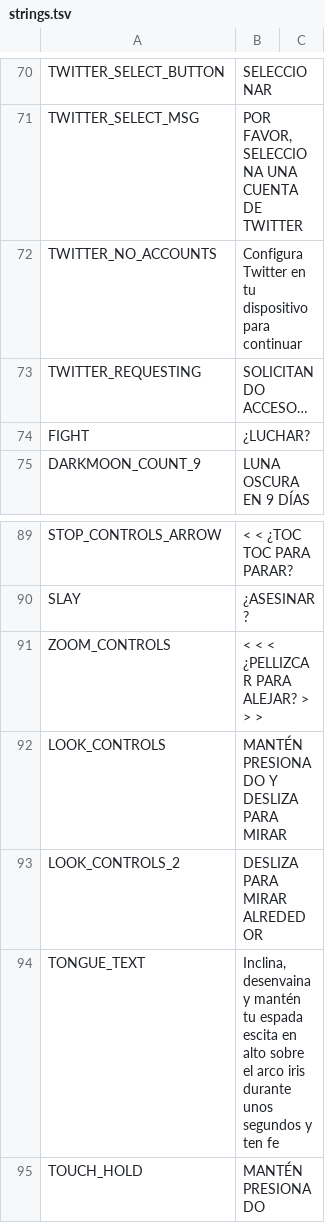
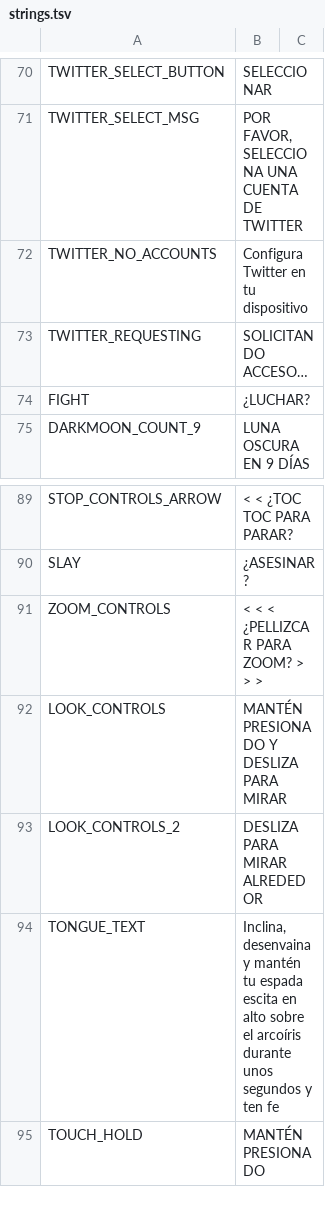
Before and after one commit to cesardeg/sworcery-spanish, a TSV file: locales/strings.tsv, drawn as a sheet; only a part is shown, gaps mark what is left out.

Commit message:
zoom

```diff
--- a/locales/strings.tsv
+++ b/locales/strings.tsv
@@ -71,3 +71,3 @@ TWITTER_SELECT_BUTTON	SELECCIONAR
 TWITTER_SELECT_MSG	"POR FAVOR, SELECCIONA UNA CUENTA DE TWITTER"	
-TWITTER_NO_ACCOUNTS	Configura Twitter en tu dispositivo para continuar	
+TWITTER_NO_ACCOUNTS	Configura Twitter en tu dispositivo	
 TWITTER_REQUESTING	SOLICITANDO ACCESO…	
@@ -90,6 +90,6 @@ STOP_CONTROLS_ARROW	< < ¿TOC TOC PARA PARAR?
 SLAY	¿ASESINAR?	
-ZOOM_CONTROLS	< < <  ¿PELLIZCAR PARA ALEJAR? > > >	
+ZOOM_CONTROLS	< < <  ¿PELLIZCAR PARA ZOOM? > > >	
 LOOK_CONTROLS	MANTÉN PRESIONADO Y DESLIZA PARA MIRAR	
 LOOK_CONTROLS_2	DESLIZA PARA MIRAR ALREDEDOR	
-TONGUE_TEXT	"Inclina, desenvaina y mantén tu espada escita en alto sobre el arco iris durante unos segundos y ten fe"	
+TONGUE_TEXT	"Inclina, desenvaina y mantén tu espada escita en alto sobre el arcoíris durante unos segundos y ten fe"	
 TOUCH_HOLD	MANTÉN PRESIONADO	
```
